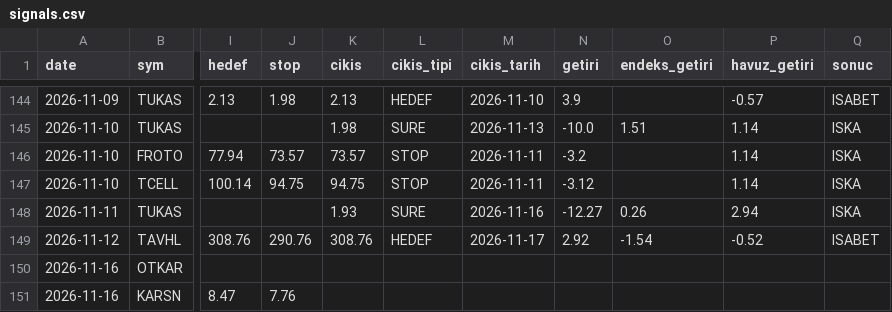
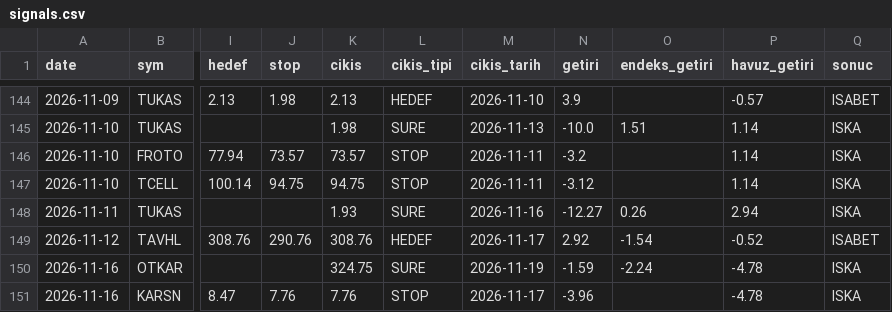
Before and after one commit to Mert04260/bist-radar, a CSV file: canli-izleme/signals.csv, drawn as a sheet; only a part is shown, gaps mark what is left out; the diff names each change by its address in the sheet, - before the commit and + after, or states it on an @@ line.

```diff
--- a/canli-izleme/signals.csv
+++ b/canli-izleme/signals.csv
-K150 (cikis): (empty)
+K150 (cikis): 324.75
-L150 (cikis_tipi): (empty)
+L150 (cikis_tipi): SURE
-M150 (cikis_tarih): (empty)
+M150 (cikis_tarih): 2026-11-19
-N150 (getiri): (empty)
+N150 (getiri): -1.59
-O150 (endeks_getiri): (empty)
+O150 (endeks_getiri): -2.24
-P150:P151 (havuz_getiri): (empty)
+P150:P151 (havuz_getiri): -4.78
-Q150:Q151 (sonuc): (empty)
+Q150:Q151 (sonuc): ISKA
-K151 (cikis): (empty)
+K151 (cikis): 7.76
-L151 (cikis_tipi): (empty)
+L151 (cikis_tipi): STOP
-M151 (cikis_tarih): (empty)
+M151 (cikis_tarih): 2026-11-17
-N151 (getiri): (empty)
+N151 (getiri): -3.96
```
Also changed, not shown: 1 other file.
